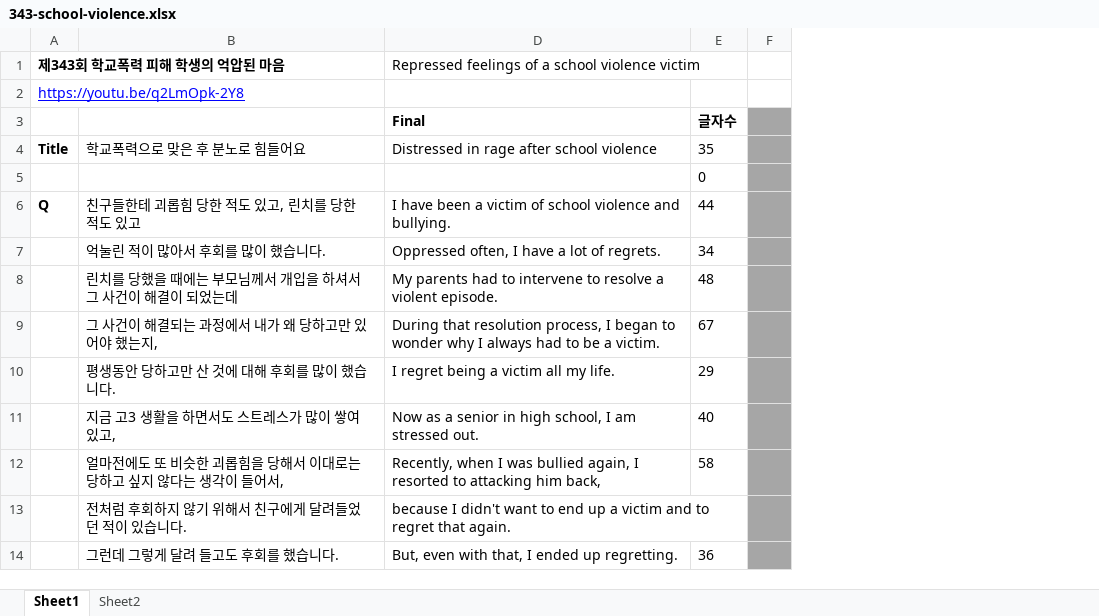
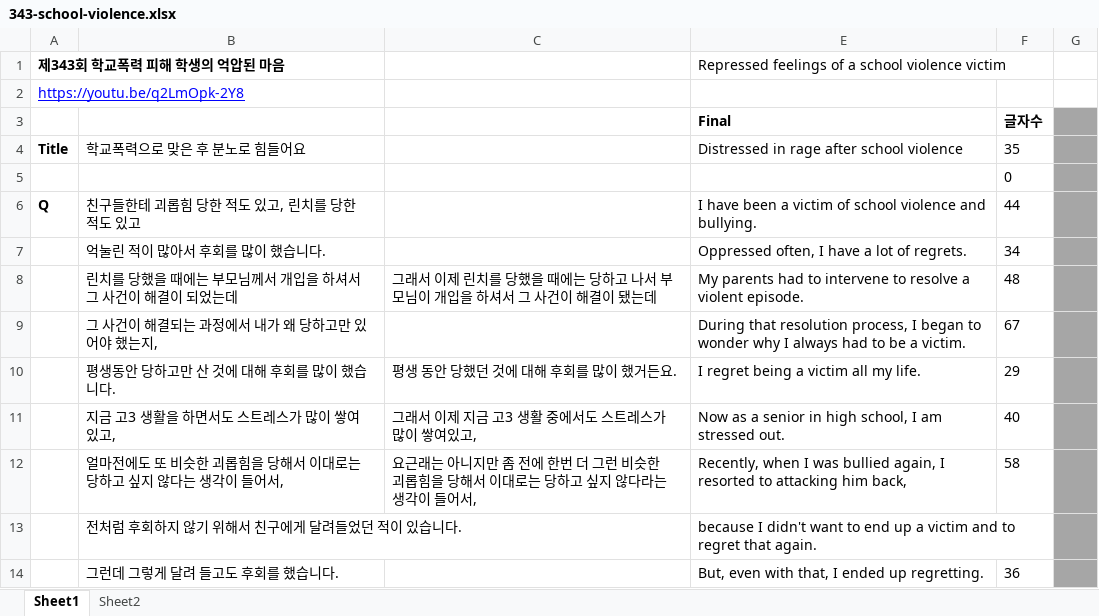
Before and after one commit to jungtosociety/dharma-qna, an Excel workbook: sub/343/343-school-violence.xlsx, sheet Sheet1, drawn as a sheet; only a part is shown; values as stored, in another font and other column widths than the file's, no borders; charts and pictures not drawn; the diff names each change by its address in the sheet, - before the commit and + after, or states it on an @@ line.

Commit message:
modified

```diff
--- a/sub/343/343-school-violence.xlsx (sheet Sheet1)
+++ b/sub/343/343-school-violence.xlsx (sheet Sheet1)
@@ column C unhidden, rows 8-12: 그래서 이제 린치를 당했을 때에는 당하고 나서 부모님이 개입을 하셔서 그 사건이 해결이 됐는데 |  | 평생 동안 당했던 것에 대해 후회를 많이 했거든요. | 그래서 이제 지금 고3 생활 중에서도 스트레스가 많이 쌓여있고, | 요근래는 아니지만 좀 전에 한번 더 그런 비슷한 괴롭힘을 당해서 이대로는 당하고 싶지 않다라는 생각이 들어서, @@
```
Also changed, not shown: formulas that keep their value, charts or pictures.
